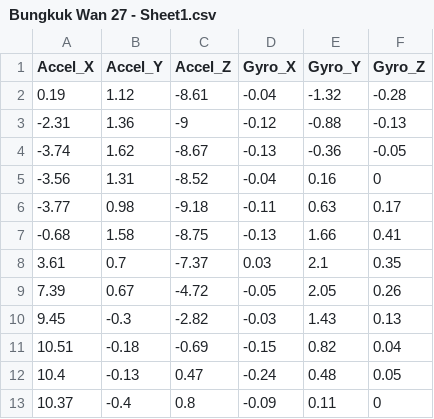
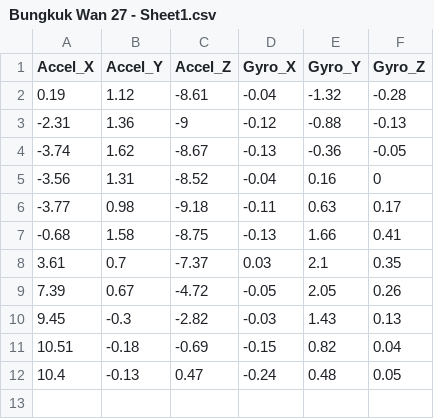
Before and after one commit to Afwanms/capstone_project, a CSV file: data/Bungkuk/Bungkuk Wan 27 - Sheet1.csv, drawn as a sheet; the diff names each change by its address in the sheet, - before the commit and + after, or states it on an @@ line.

```diff
--- a/data/Bungkuk/Bungkuk Wan 27 - Sheet1.csv
+++ b/data/Bungkuk/Bungkuk Wan 27 - Sheet1.csv
-row 13: 10.37 | -0.4 | 0.8 | -0.09 | 0.11 | 0
```
Also changed, not shown: 5 other files.
